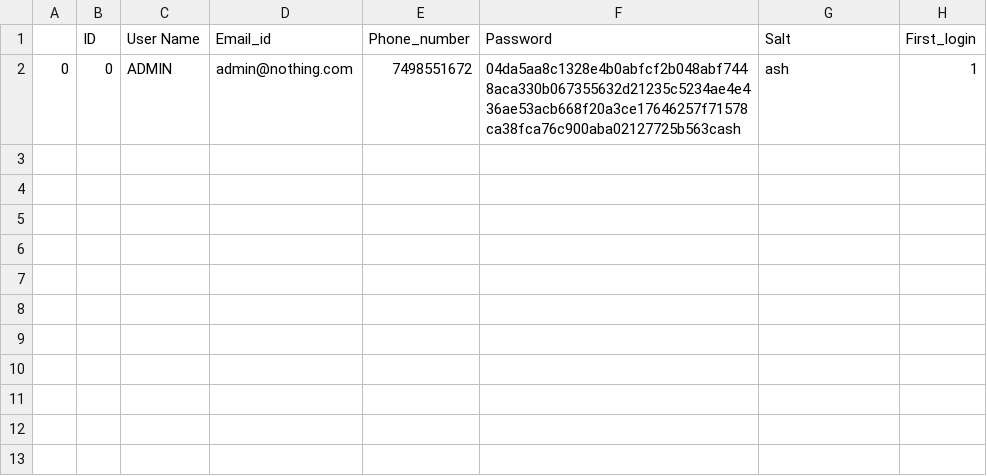
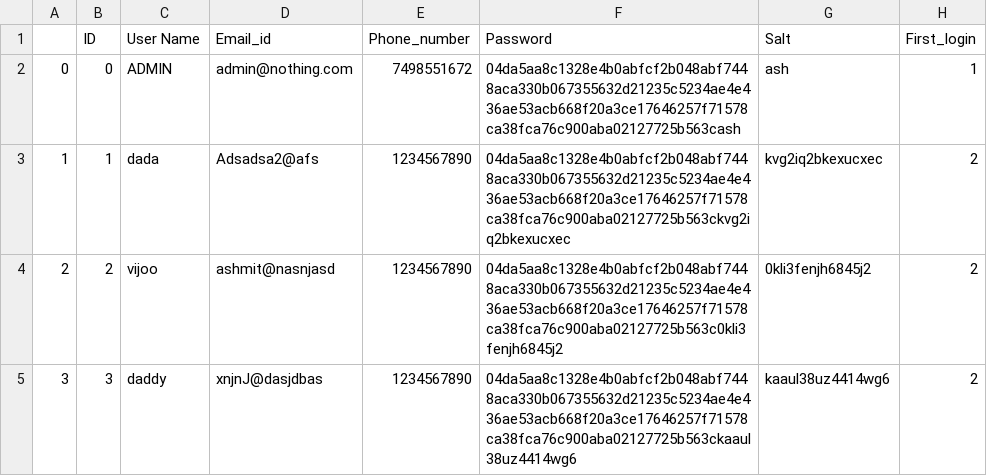
Before and after one commit to ShubhamAsati-123/Bee-Fit-1, a CSV file: resources/User_info.csv, drawn as a sheet; the diff names each change by its address in the sheet, - before the commit and + after, or states it on an @@ line.

```diff
--- a/resources/User_info.csv
+++ b/resources/User_info.csv
+row 3: 1 | 1 | dada | Adsadsa2@afs | 1234567890 | 04da5aa8c1328e4b0abfcf2b048abf7448aca330b067355632d21235c5234ae4e436ae53acb668f20a3ce17646257f71578ca38fca76c900aba02127725b563ckvg2iq2bkexucxec | kvg2iq2bkexucxec | 2
+row 4: 2 | 2 | vijoo | ashmit@nasnjasd | 1234567890 | 04da5aa8c1328e4b0abfcf2b048abf7448aca330b067355632d21235c5234ae4e436ae53acb668f20a3ce17646257f71578ca38fca76c900aba02127725b563c0kli3fenjh6845j2 | 0kli3fenjh6845j2 | 2
+row 5: 3 | 3 | daddy | xnjnJ@dasjdbas | 1234567890 | 04da5aa8c1328e4b0abfcf2b048abf7448aca330b067355632d21235c5234ae4e436ae53acb668f20a3ce17646257f71578ca38fca76c900aba02127725b563ckaaul38uz4414wg6 | kaaul38uz4414wg6 | 2
```
Also changed, not shown: 14 other files.
